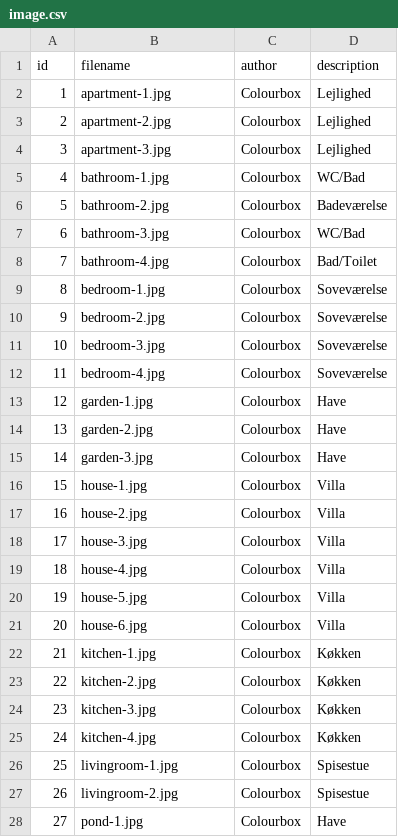
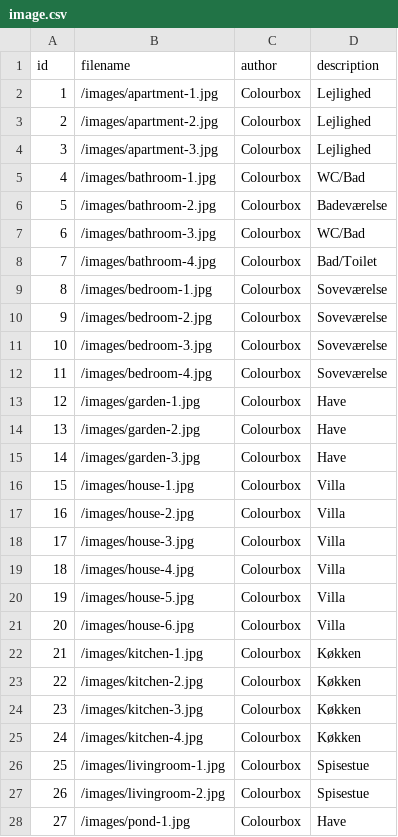
Before and after one commit to Webudvikler-TechCollege/micasa_2025, a CSV file: data/image.csv, drawn as a sheet; only a part is shown; the diff covers the shown part only.

Commit message:
Image CSV fix

```diff
--- a/data/image.csv
+++ b/data/image.csv
@@ -1,28 +1,28 @@
 "id","filename","author","description"
-1,"apartment-1.jpg","Colourbox","Lejlighed"
-2,"apartment-2.jpg","Colourbox","Lejlighed"
-3,"apartment-3.jpg","Colourbox","Lejlighed"
-4,"bathroom-1.jpg","Colourbox","WC/Bad"
-5,"bathroom-2.jpg","Colourbox","Badeværelse"
-6,"bathroom-3.jpg","Colourbox","WC/Bad"
-7,"bathroom-4.jpg","Colourbox","Bad/Toilet"
-8,"bedroom-1.jpg","Colourbox","Soveværelse"
-9,"bedroom-2.jpg","Colourbox","Soveværelse"
-10,"bedroom-3.jpg","Colourbox","Soveværelse"
-11,"bedroom-4.jpg","Colourbox","Soveværelse"
-12,"garden-1.jpg","Colourbox","Have"
-13,"garden-2.jpg","Colourbox","Have"
-14,"garden-3.jpg","Colourbox","Have"
-15,"house-1.jpg","Colourbox","Villa"
-16,"house-2.jpg","Colourbox","Villa"
-17,"house-3.jpg","Colourbox","Villa"
-18,"house-4.jpg","Colourbox","Villa"
-19,"house-5.jpg","Colourbox","Villa"
-20,"house-6.jpg","Colourbox","Villa"
-21,"kitchen-1.jpg","Colourbox","Køkken"
-22,"kitchen-2.jpg","Colourbox","Køkken"
-23,"kitchen-3.jpg","Colourbox","Køkken"
-24,"kitchen-4.jpg","Colourbox","Køkken"
-25,"livingroom-1.jpg","Colourbox","Spisestue"
-26,"livingroom-2.jpg","Colourbox","Spisestue"
-27,"pond-1.jpg","Colourbox","Have"
+1,"/images/apartment-1.jpg","Colourbox","Lejlighed"
+2,"/images/apartment-2.jpg","Colourbox","Lejlighed"
+3,"/images/apartment-3.jpg","Colourbox","Lejlighed"
+4,"/images/bathroom-1.jpg","Colourbox","WC/Bad"
+5,"/images/bathroom-2.jpg","Colourbox","Badeværelse"
+6,"/images/bathroom-3.jpg","Colourbox","WC/Bad"
+7,"/images/bathroom-4.jpg","Colourbox","Bad/Toilet"
+8,"/images/bedroom-1.jpg","Colourbox","Soveværelse"
+9,"/images/bedroom-2.jpg","Colourbox","Soveværelse"
+10,"/images/bedroom-3.jpg","Colourbox","Soveværelse"
+11,"/images/bedroom-4.jpg","Colourbox","Soveværelse"
+12,"/images/garden-1.jpg","Colourbox","Have"
+13,"/images/garden-2.jpg","Colourbox","Have"
+14,"/images/garden-3.jpg","Colourbox","Have"
+15,"/images/house-1.jpg","Colourbox","Villa"
+16,"/images/house-2.jpg","Colourbox","Villa"
+17,"/images/house-3.jpg","Colourbox","Villa"
+18,"/images/house-4.jpg","Colourbox","Villa"
+19,"/images/house-5.jpg","Colourbox","Villa"
+20,"/images/house-6.jpg","Colourbox","Villa"
+21,"/images/kitchen-1.jpg","Colourbox","Køkken"
+22,"/images/kitchen-2.jpg","Colourbox","Køkken"
+23,"/images/kitchen-3.jpg","Colourbox","Køkken"
+24,"/images/kitchen-4.jpg","Colourbox","Køkken"
+25,"/images/livingroom-1.jpg","Colourbox","Spisestue"
+26,"/images/livingroom-2.jpg","Colourbox","Spisestue"
+27,"/images/pond-1.jpg","Colourbox","Have"
```
Also changed, not shown: 3 edited cells elsewhere in this file.
